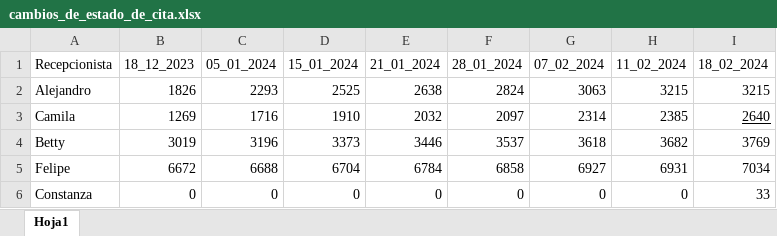
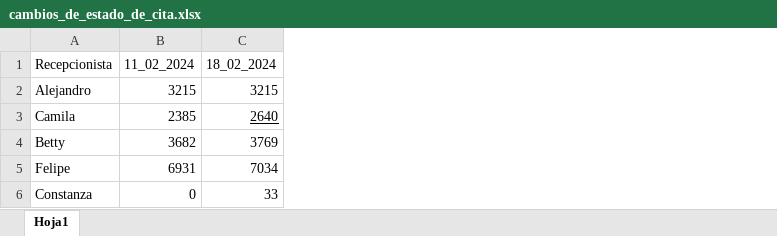
Before and after one commit to Felipeipe/estadistica_agendamientos, an Excel workbook: datos/cambios_de_estado_de_cita.xlsx, sheet Hoja1, drawn as a sheet; values as stored, in another font and other column widths than the file's, no borders; the diff names each change by its address in the sheet, - before the commit and + after, or states it on an @@ line.

Commit message:
mejor organización de datos

```diff
--- a/datos/cambios_de_estado_de_cita.xlsx (sheet Hoja1)
+++ b/datos/cambios_de_estado_de_cita.xlsx (sheet Hoja1)
-column B (18_12_2023), rows 2-6: 1826 | 1269 | 3019 | 6672 | 0
-column C (05_01_2024), rows 2-6: 2293 | 1716 | 3196 | 6688 | 0
-column D (15_01_2024), rows 2-6: 2525 | 1910 | 3373 | 6704 | 0
-column E (21_01_2024), rows 2-6: 2638 | 2032 | 3446 | 6784 | 0
-column F (28_01_2024), rows 2-6: 2824 | 2097 | 3537 | 6858 | 0
-column G (07_02_2024), rows 2-6: 3063 | 2314 | 3618 | 6927 | 0
```
Also changed, not shown: datos/citas_creadas.xlsx, datos/dias_trabajados.xlsx, 5 other files.
